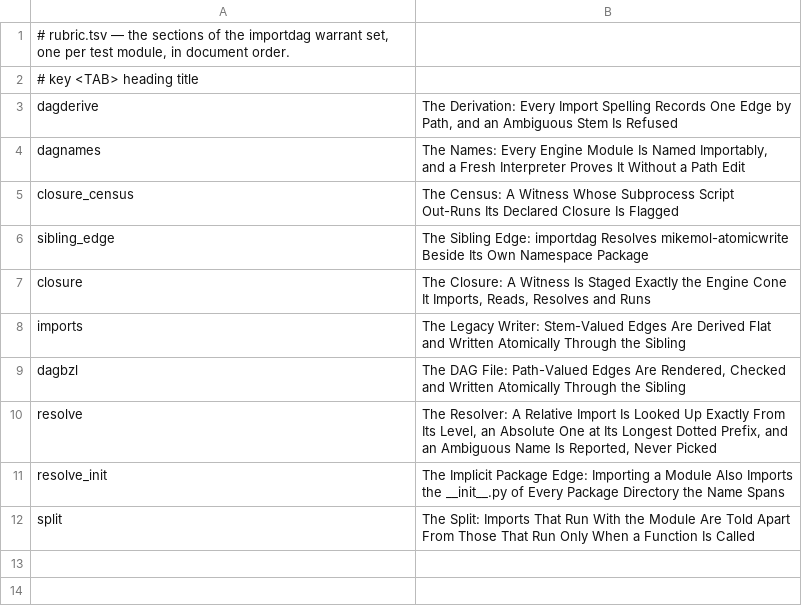
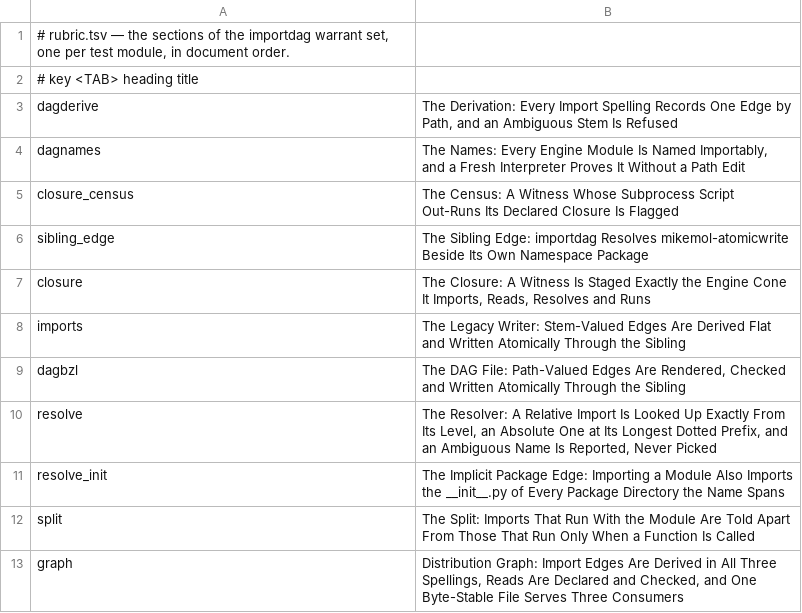
Before and after one commit to mikemol/mtools, a TSV file: importdag/rubric.tsv, drawn as a sheet.

```diff
--- a/importdag/rubric.tsv
+++ b/importdag/rubric.tsv
@@ -12 +12,2 @@ resolve_init	The Implicit Package Edge: Importing a Module Also Imports the __in
 split	The Split: Imports That Run With the Module Are Told Apart From Those That Run Only When a Function Is Called
+graph	Distribution Graph: Import Edges Are Derived in All Three Spellings, Reads Are Declared and Checked, and One Byte-Stable File Serves Three Consumers
```
Also changed, not shown: 5 other files.
